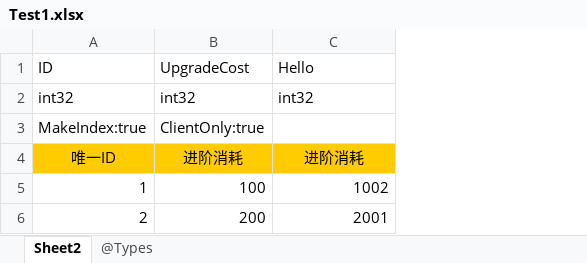
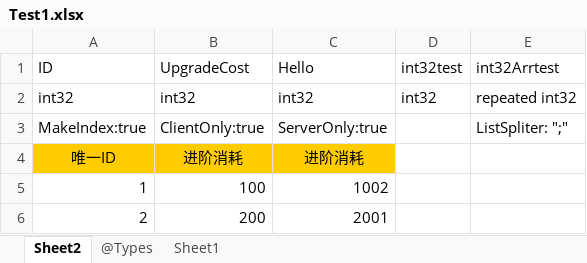
Before and after one commit to z406404887/tabtoy, an Excel workbook: Test1.xlsx, sheet Sheet2, drawn as a sheet; values as stored, in another font and other column widths than the file's, no borders; charts and pictures not drawn; the diff names each change by its address in the sheet, - before the commit and + after, or states it on an @@ line.

```diff
--- a/Test1.xlsx (sheet Sheet2)
+++ b/Test1.xlsx (sheet Sheet2)
+sheet tab: Sheet1
+column D (int32test), row 2: int32
+column E (int32Arrtest), rows 2-3: repeated int32 | ListSpliter: ";"
-C3 (Hello): (empty)
+C3 (Hello): ServerOnly:true
```
Also changed, not shown: charts or pictures, Test.xlsx, 14 other files.
